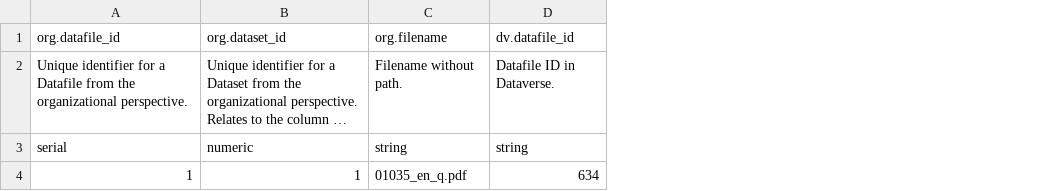
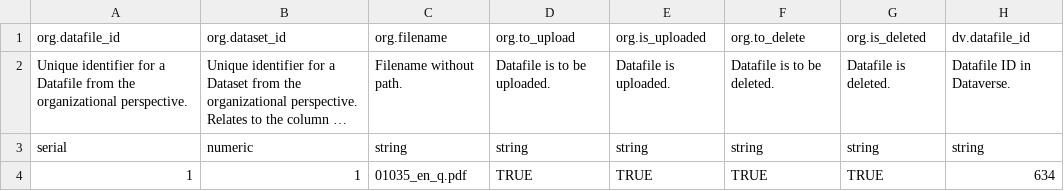
Before and after one commit to AUSSDA/pyDataverse_templates, a CSV file: templates/datafiles.csv, drawn as a sheet; only a part is shown; long unchanged cells end in …; the diff names each change by its address in the sheet, - before the commit and + after, or states it on an @@ line.

```diff
--- a/templates/datafiles.csv
+++ b/templates/datafiles.csv
+column D (org.to_upload), rows 2-4: Datafile is to be uploaded. | string | TRUE
+column E (org.is_uploaded), rows 2-4: Datafile is uploaded. | string | TRUE
+column F (org.to_delete), rows 2-4: Datafile is to be deleted. | string | TRUE
+column G (org.is_deleted), rows 2-4: Datafile is deleted. | string | TRUE
```
Also changed, not shown: templates/datasets.csv, templates/dataverses.csv.
